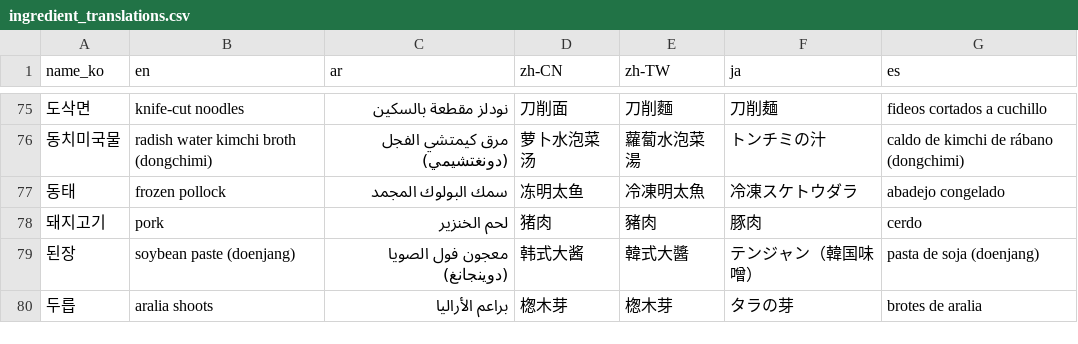
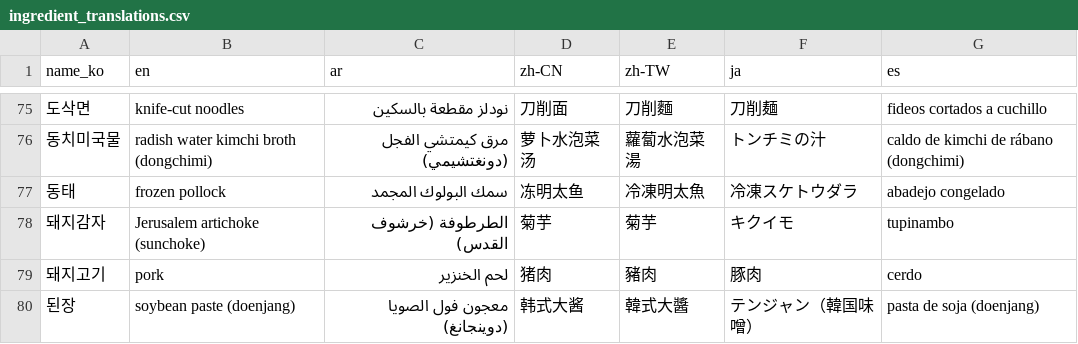
Before and after one commit to Han-Spoon/ai, a CSV file: crawling/ingredient_translations.csv, drawn as a sheet; only a part is shown, gaps mark what is left out; the shorter side is filled out with more unchanged rows.

```diff
--- a/crawling/ingredient_translations.csv
+++ b/crawling/ingredient_translations.csv
@@ -77,2 +77,3 @@ name_ko,en,ar,zh-CN,zh-TW,ja,es
 동태,frozen pollock,سمك البولوك المجمد,冻明太鱼,冷凍明太魚,冷凍スケトウダラ,abadejo congelado
+돼지감자,Jerusalem artichoke (sunchoke),الطرطوفة (خرشوف القدس),菊芋,菊芋,キクイモ,tupinambo
 돼지고기,pork,لحم الخنزير,猪肉,豬肉,豚肉,cerdo
```
Also changed, not shown: crawling/10000recipe_review.csv, crawling/ingredient_taxonomy.csv, 20 other files.
